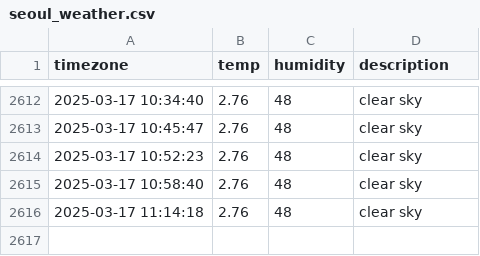
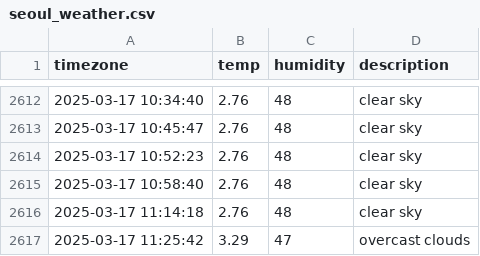
Before and after one commit to ehdn1106/seoul_weather, a CSV file: seoul_weather.csv, drawn as a sheet; only a part is shown, gaps mark what is left out; the diff names each change by its address in the sheet, - before the commit and + after, or states it on an @@ line.

```diff
--- a/seoul_weather.csv
+++ b/seoul_weather.csv
+row 2617: 2025-03-17 11:25:42 | 3.29 | 47 | overcast clouds
```
